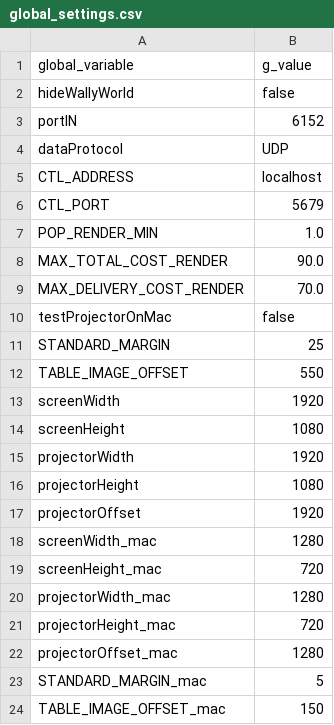
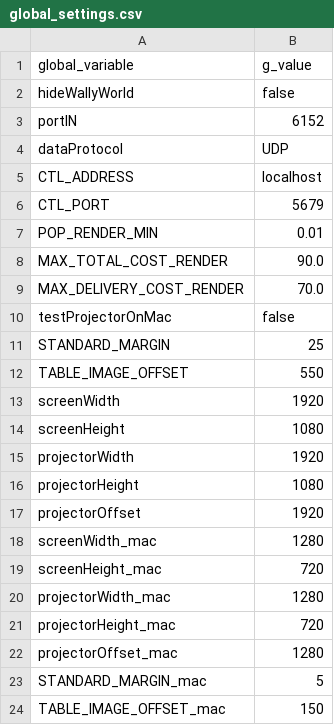
Before and after one commit to ChangingPlaces/LastMilePixelizer, a CSV file: Processing/Pixelizer/settings/global_settings.csv, drawn as a sheet.

```diff
--- a/Processing/Pixelizer/settings/global_settings.csv
+++ b/Processing/Pixelizer/settings/global_settings.csv
@@ -6,3 +6,3 @@ CTL_ADDRESS,localhost
 CTL_PORT,5679
-POP_RENDER_MIN,1.0
+POP_RENDER_MIN,0.01
 MAX_TOTAL_COST_RENDER,90.0
```
Also changed, not shown: 1 other file.
